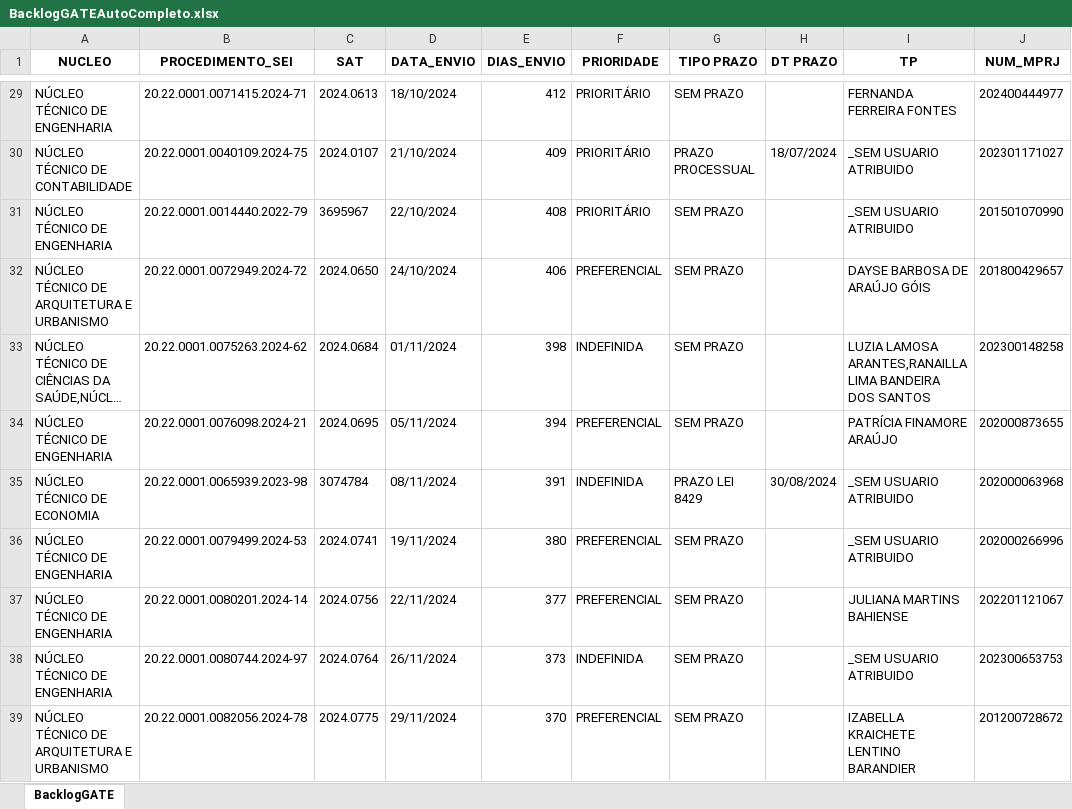
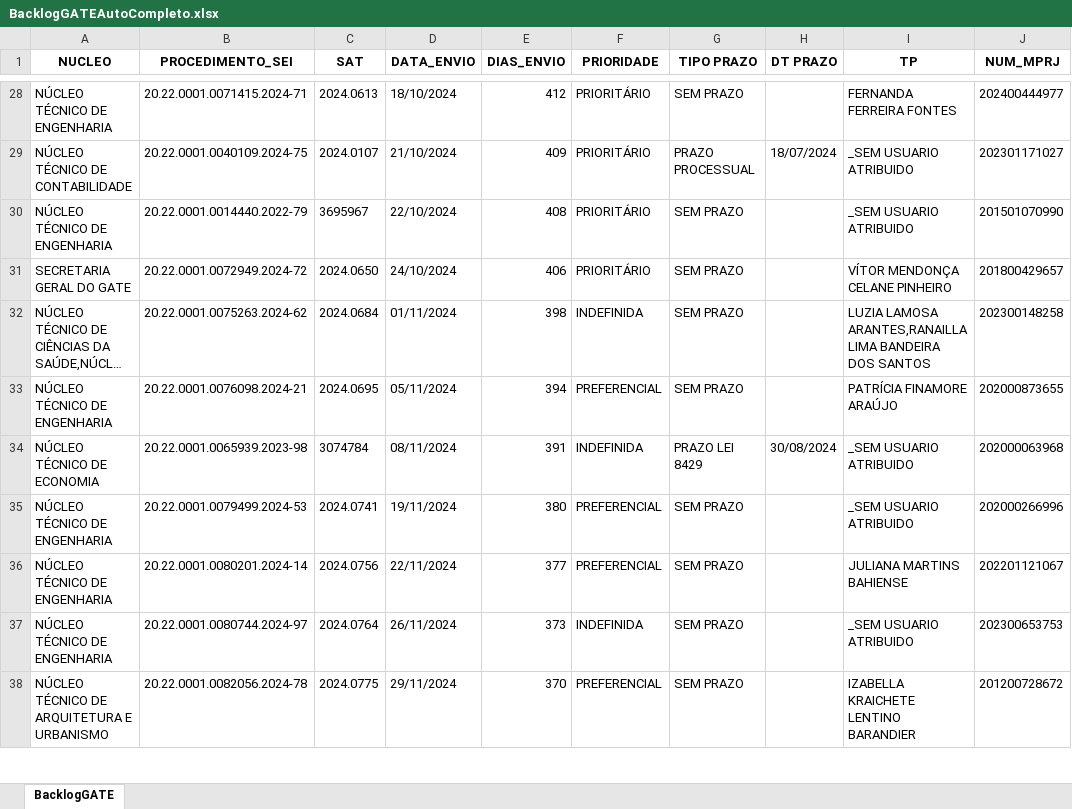
Before and after one commit to pedropaixaomprj/backlog-GATE, an Excel workbook: BacklogGATEAutoCompleto.xlsx, sheet BacklogGATE, drawn as a sheet; only a part is shown, gaps mark what is left out; long unchanged cells end in …; values as stored, in another font and other column widths than the file's, no borders; addresses are those after the commit; the diff covers the shown part only; the diff names each change by its address in the sheet, - before the commit and + after, or states it on an @@ line.

```diff
--- a/BacklogGATEAutoCompleto.xlsx (sheet BacklogGATE)
+++ b/BacklogGATEAutoCompleto.xlsx (sheet BacklogGATE)
-A31 (NUCLEO): NÚCLEO TÉCNICO DE ARQUITETURA E URBANISMO
+A31 (NUCLEO): SECRETARIA GERAL DO GATE
-F31 (PRIORIDADE): PREFERENCIAL
+F31 (PRIORIDADE): PRIORITÁRIO
-I31 (TP): DAYSE BARBOSA DE ARAÚJO GÓIS
+I31 (TP): VÍTOR MENDONÇA CELANE PINHEIRO
```
Also changed, not shown: 2 added rows, 6 removed rows and 9 edited cells elsewhere in this sheet, SaidaSemITGATEAutoCompleto.xlsx, 1 other file.
